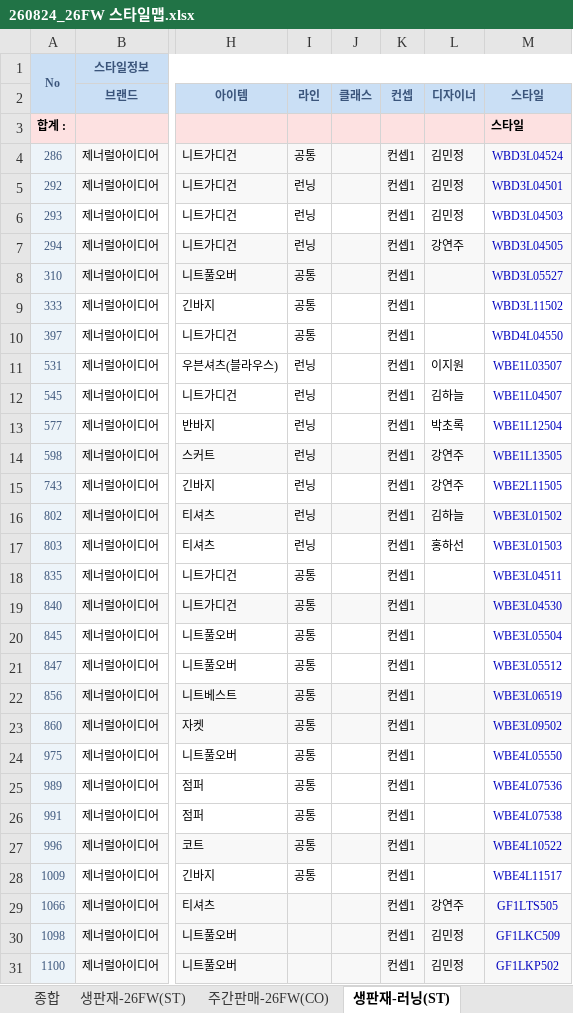
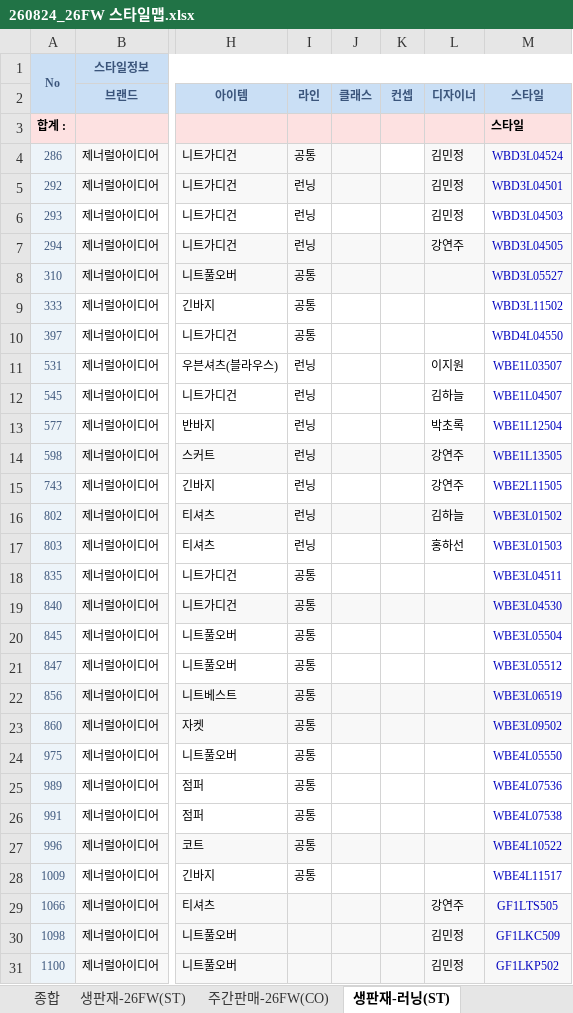
Before and after one commit to generalideaprism-commits/stylemap, an Excel workbook: data/260824_26FW 스타일맵.xlsx, sheet 생판재-러닝(ST), drawn as a sheet; only a part is shown, gaps mark what is left out; values as stored, in another font and other column widths than the file's, no borders; the diff covers the shown part only; the diff names each change by its address in the sheet, - before the commit and + after, or states it on an @@ line.

```diff
--- a/data/260824_26FW 스타일맵.xlsx (sheet 생판재-러닝(ST))
+++ b/data/260824_26FW 스타일맵.xlsx (sheet 생판재-러닝(ST))
-K4:K31: 컨셉1
+K4:K31: (empty)
-K4 fill: #F8F8F8
+K4 fill: none
```
Also changed, not shown: 23 edited cells elsewhere in this sheet, sheet 26FW 러닝스타일 리스트, sheet 생판재-26FW(ST), formulas that keep their value, 4 other files.
